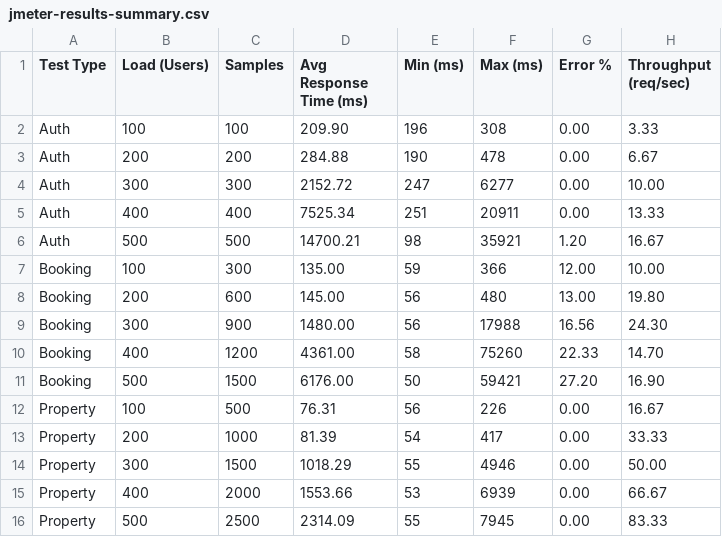
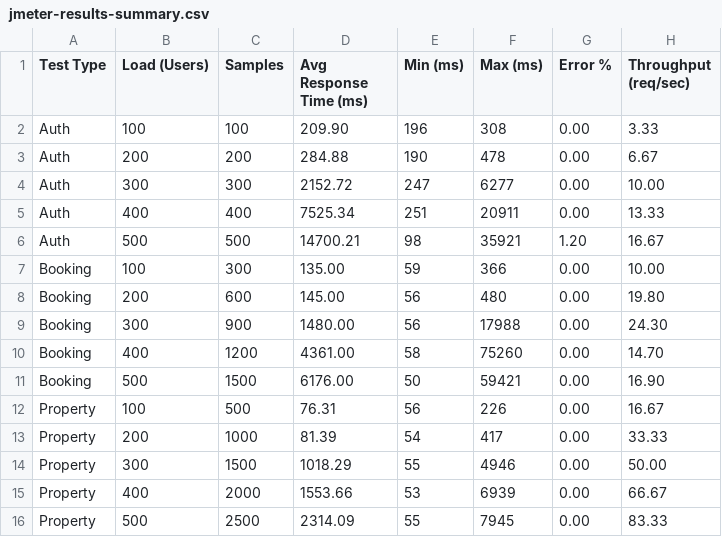
Before and after one commit to dmhan321/Airbnb-Prototype, a CSV file: JMeter-Tests/jmeter-results-summary.csv, drawn as a sheet.

Commit message:
Add Lab 2 final report and JMeter performance test documentation
- Add comprehensive Lab 2 report (Word and PDF formats)
- Update JMeter booking test results (0% error rate)
- Add detailed JMeter test result summaries with analysis
- Include performance analysis for Auth, Property, and Booking APIs
- Clean up report directory structure

```diff
--- a/JMeter-Tests/jmeter-results-summary.csv
+++ b/JMeter-Tests/jmeter-results-summary.csv
@@ -6,7 +6,7 @@ Auth,400,400,7525.34,251,20911,0.00,13.33
 Auth,500,500,14700.21,98,35921,1.20,16.67
-Booking,100,300,135.00,59,366,12.00,10.00
-Booking,200,600,145.00,56,480,13.00,19.80
-Booking,300,900,1480.00,56,17988,16.56,24.30
-Booking,400,1200,4361.00,58,75260,22.33,14.70
-Booking,500,1500,6176.00,50,59421,27.20,16.90
+Booking,100,300,135.00,59,366,0.00,10.00
+Booking,200,600,145.00,56,480,0.00,19.80
+Booking,300,900,1480.00,56,17988,0.00,24.30
+Booking,400,1200,4361.00,58,75260,0.00,14.70
+Booking,500,1500,6176.00,50,59421,0.00,16.90
 Property,100,500,76.31,56,226,0.00,16.67
```
Also changed, not shown: 8 other files.
